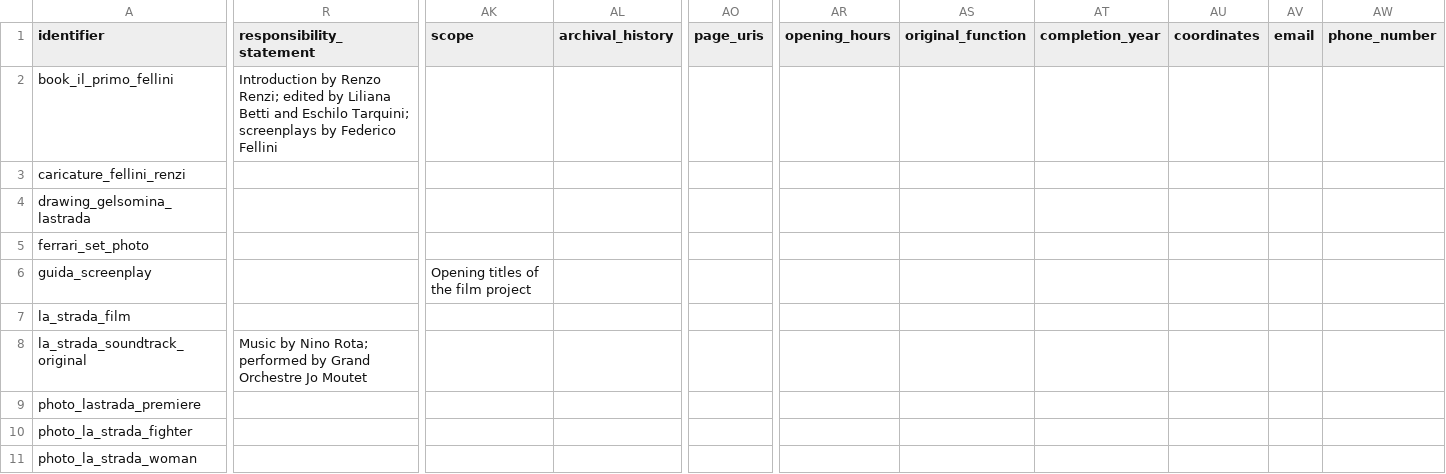
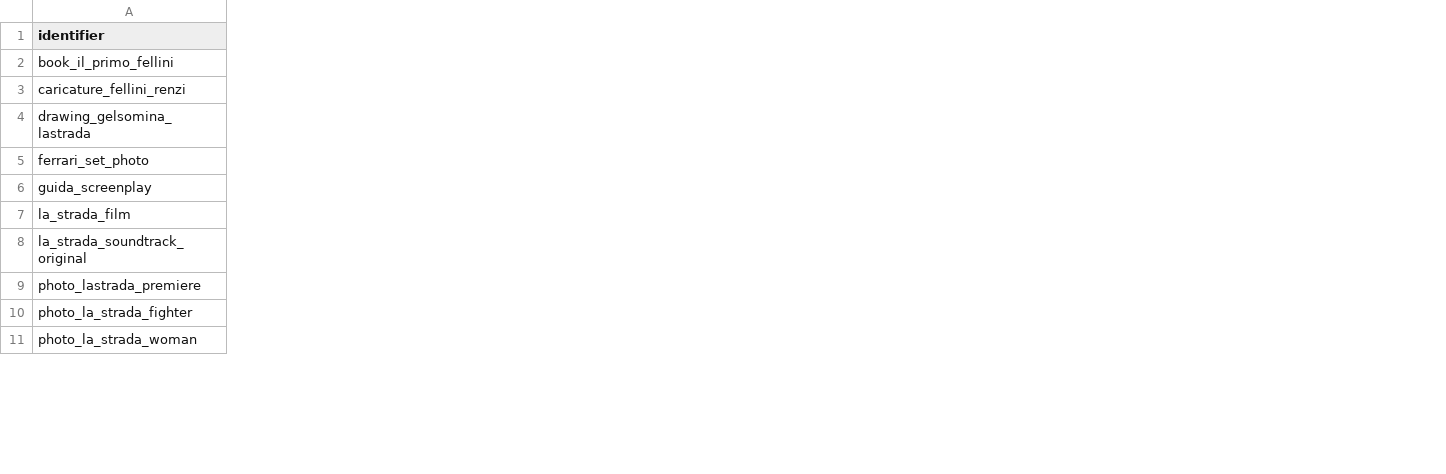
Before and after one commit to CineFiles25/MMMM-TheRevolussionOfRenzoRenzi, a CSV file: data/items.csv, drawn as a sheet; only a part is shown, gaps mark what is left out; removed rows and columns are numbered as before the commit, all else as after; the diff covers the shown part only; the diff names each change by its address in the sheet, - before the commit and + after, or states it on an @@ line.

Commit message:
cleaned csv

```diff
--- a/data/items.csv
+++ b/data/items.csv
-column R (responsibility_statement), rows 2-8: Introduction by Renzo Renzi; edited by Liliana Betti and Eschilo Tarquini; screenplays by Federico Fellini |  |  |  |  |  | Music by Nino Rota; performed by Grand Orchestre Jo Moutet
-column AK (scope), row 6: Opening titles of the film project
-column AL (archival_history), empty
-column AO (page_uris), empty
-column AR (opening_hours), empty
-column AS (original_function), empty
-column AT (completion_year), empty
-column AU (coordinates), empty
-column AV (email), empty
-column AW (phone_number), empty
```
Also changed, not shown: 1 added row and 14 removed columns elsewhere in this file.
